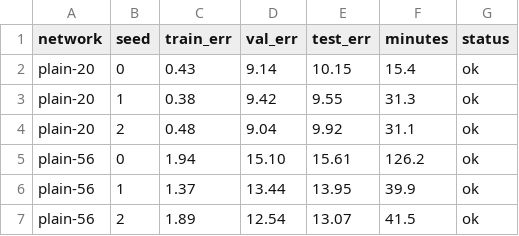
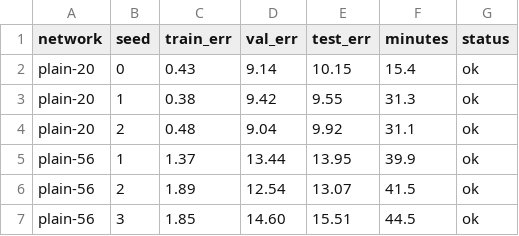
Before and after one commit to v68md6ttb2-ux/COMP4163-ResNet-Degradation, a CSV file: reports/extension_a_seeds.csv, drawn as a sheet; removed rows and columns are numbered as before the commit, all else as after; the diff names each change by its address in the sheet, - before the commit and + after, or states it on an @@ line.

Commit message:
Extension A seeds: use seed 3, not the tuning run
The handout says a tuning run is not one of the three seeds, and the card
grants an exception only when 0.1 wins. plain-20 selects 0.1 so its
replication seeds stand; plain-56 selects 0.03, so its tuning run (seed 0)
is reported separately and a third non-tuning seed (seed 3) was trained.

Three seeds at 0.03: train 1.37 / 1.89 / 1.85, test 13.95 / 13.07 / 15.51.
Mean 1.70 train and 14.18 test, spread 0.52 and 2.44.

H2 still holds against the compliant seed set: the tuned gap is 1.27 points
on training error against a 0.52 spread, 2.20 on the running training error
against 0.92, and 4.31 on test error against 2.44.

```diff
--- a/reports/extension_a_seeds.csv
+++ b/reports/extension_a_seeds.csv
-row 5: plain-56 | 0 | 1.94 | 15.10 | 15.61 | 126.2 | ok
+row 7: plain-56 | 3 | 1.85 | 14.60 | 15.51 | 44.5 | ok
```
Also changed, not shown: 7 other files.
